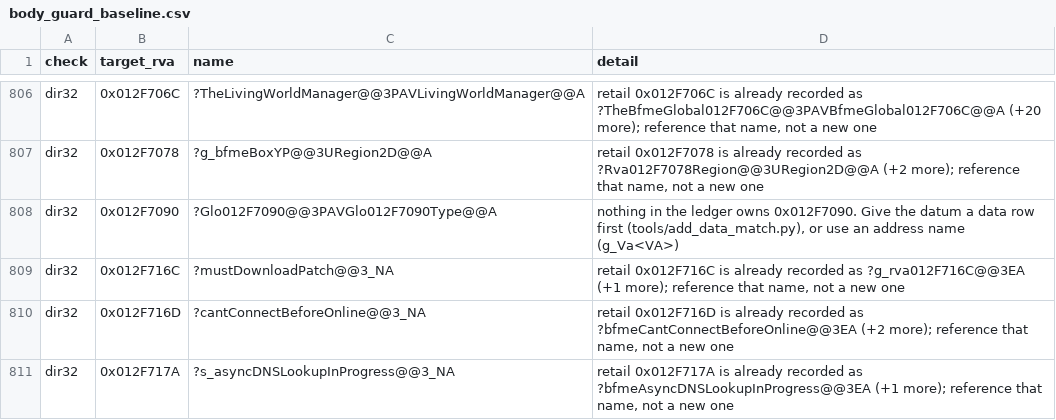
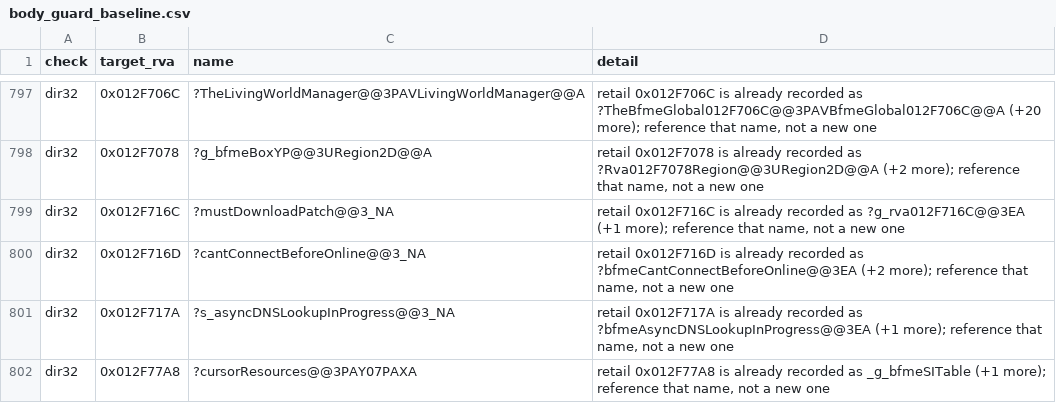
Before and after one commit to redrockvp/Open-BFME-1, a CSV file: targets/game/reverse/body_guard_baseline.csv, drawn as a sheet; only a part is shown, gaps mark what is left out; the shorter side is filled out with more unchanged rows; the diff covers the shown part only; the diff names each change by its address in the sheet, - before the commit and + after, or states it on an @@ line.

```diff
--- a/targets/game/reverse/body_guard_baseline.csv
+++ b/targets/game/reverse/body_guard_baseline.csv
-row 808: dir32 | 0x012F7090 | ?Glo012F7090@@3PAVGlo012F7090Type@@A | nothing in the ledger owns 0x012F7090. Give the datum a data row first (tools/add_data_match.py), or use an address name (g_Va<VA>)
```
Also changed, not shown: 13 removed rows elsewhere in this file, targets/game/reverse/data_rows.csv, 11 other files.
